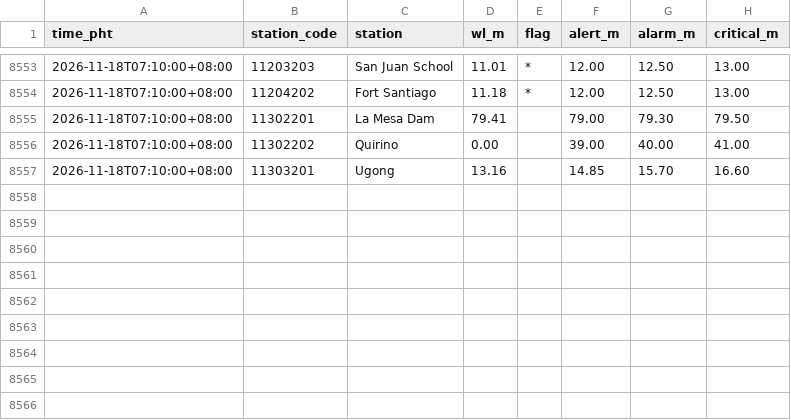
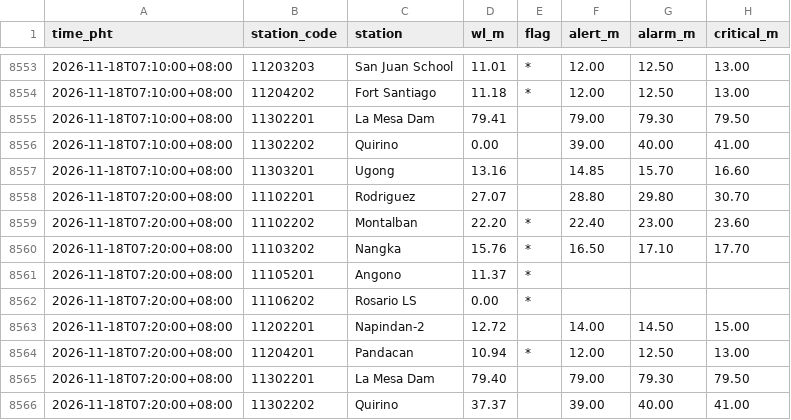
Before and after one commit to krystasis/ph-hazards, a CSV file: data/river_levels/2026-11.csv, drawn as a sheet; only a part is shown, gaps mark what is left out.

```diff
--- a/data/river_levels/2026-11.csv
+++ b/data/river_levels/2026-11.csv
@@ -8557 +8557,10 @@ time_pht,station_code,station,wl_m,flag,alert_m,alarm_m,critical_m
 2026-11-18T07:10:00+08:00,11303201,Ugong,13.16,,14.85,15.70,16.60
+2026-11-18T07:20:00+08:00,11102201,Rodriguez,27.07,,28.80,29.80,30.70
+2026-11-18T07:20:00+08:00,11102202,Montalban,22.20,*,22.40,23.00,23.60
+2026-11-18T07:20:00+08:00,11103202,Nangka,15.76,*,16.50,17.10,17.70
+2026-11-18T07:20:00+08:00,11105201,Angono,11.37,*,,,
+2026-11-18T07:20:00+08:00,11106202,Rosario LS,0.00,*,,,
+2026-11-18T07:20:00+08:00,11202201,Napindan-2,12.72,,14.00,14.50,15.00
+2026-11-18T07:20:00+08:00,11204201,Pandacan,10.94,*,12.00,12.50,13.00
+2026-11-18T07:20:00+08:00,11302201,La Mesa Dam,79.40,,79.00,79.30,79.50
+2026-11-18T07:20:00+08:00,11302202,Quirino,37.37,,39.00,40.00,41.00
```
Also changed, not shown: 3 other files.
